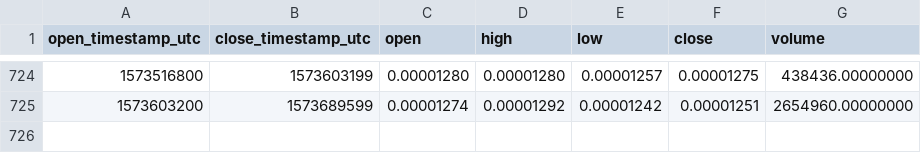
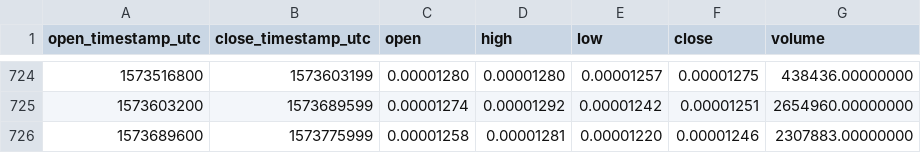
Before and after one commit to cryptobigbro/binance-POEETH, a CSV file: binance-POEETH-1d.csv, drawn as a sheet; only a part is shown, gaps mark what is left out; the diff names each change by its address in the sheet, - before the commit and + after, or states it on an @@ line.

Commit message:
Update OHLCV data.

```diff
--- a/binance-POEETH-1d.csv
+++ b/binance-POEETH-1d.csv
+row 726: 1573689600 | 1573775999 | 0.00001258 | 0.00001281 | 0.00001220 | 0.00001246 | 2307883.00000000
```
Also changed, not shown: 1 other file.
